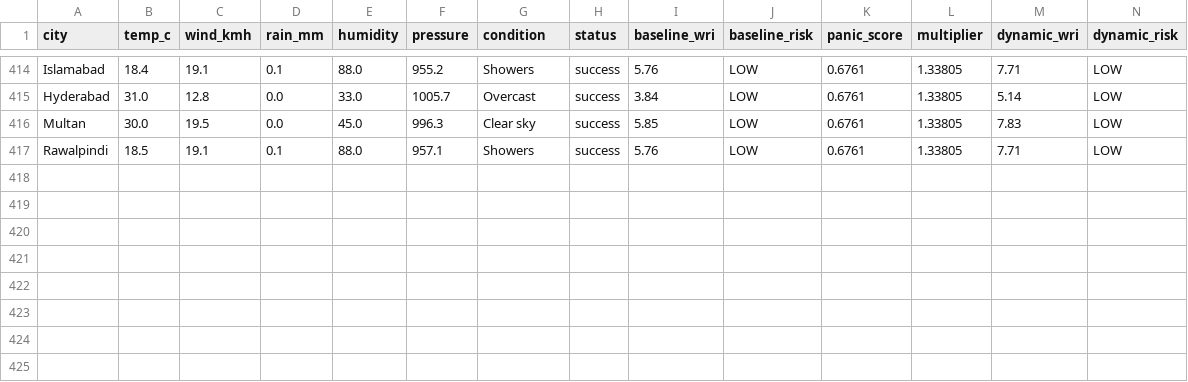
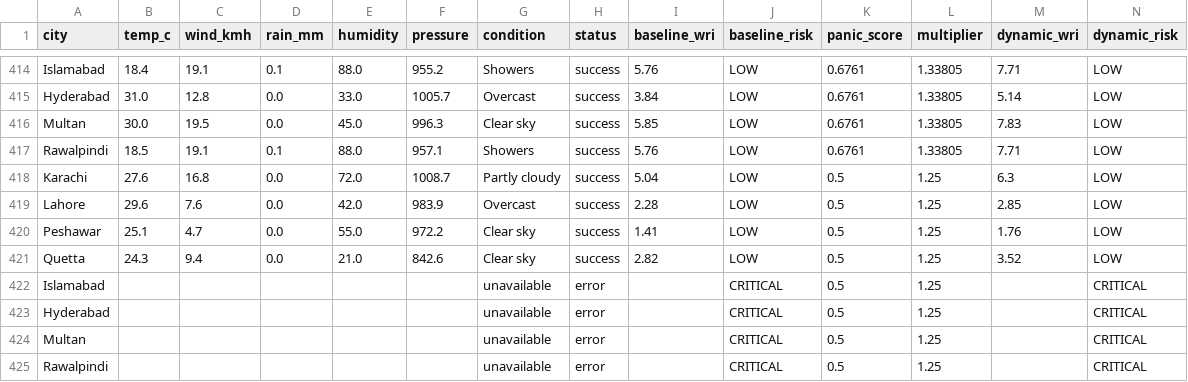
Before and after one commit to baighafsa/pakistan-disaster-forecasting, a CSV file: data/30day_wri_tracking.csv, drawn as a sheet; only a part is shown, gaps mark what is left out; rows hold the shown columns only; the diff names each change by its address in the sheet, - before the commit and + after, or states it on an @@ line.

```diff
--- a/data/30day_wri_tracking.csv
+++ b/data/30day_wri_tracking.csv
+row 418: Karachi | 27.6 | 16.8 | 0.0 | 72.0 | 1008.7 | Partly cloudy | success | 5.04 | LOW | 0.5 | 1.25 | 6.3 | LOW
+row 419: Lahore | 29.6 | 7.6 | 0.0 | 42.0 | 983.9 | Overcast | success | 2.28 | LOW | 0.5 | 1.25 | 2.85 | LOW
+row 420: Peshawar | 25.1 | 4.7 | 0.0 | 55.0 | 972.2 | Clear sky | success | 1.41 | LOW | 0.5 | 1.25 | 1.76 | LOW
+row 421: Quetta | 24.3 | 9.4 | 0.0 | 21.0 | 842.6 | Clear sky | success | 2.82 | LOW | 0.5 | 1.25 | 3.52 | LOW
+row 422: Islamabad |  |  |  |  |  | unavailable | error |  | CRITICAL | 0.5 | 1.25 |  | CRITICAL
+row 423: Hyderabad |  |  |  |  |  | unavailable | error |  | CRITICAL | 0.5 | 1.25 |  | CRITICAL
+row 424: Multan |  |  |  |  |  | unavailable | error |  | CRITICAL | 0.5 | 1.25 |  | CRITICAL
+row 425: Rawalpindi |  |  |  |  |  | unavailable | error |  | CRITICAL | 0.5 | 1.25 |  | CRITICAL
```
Also changed, not shown: data/daily_alerts.csv, 1 other file.
